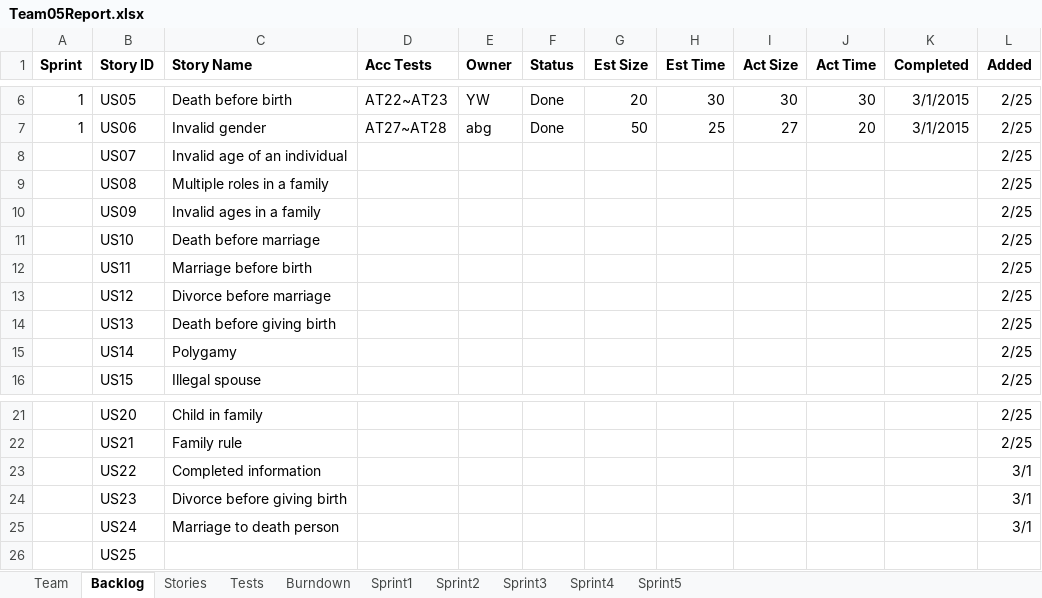
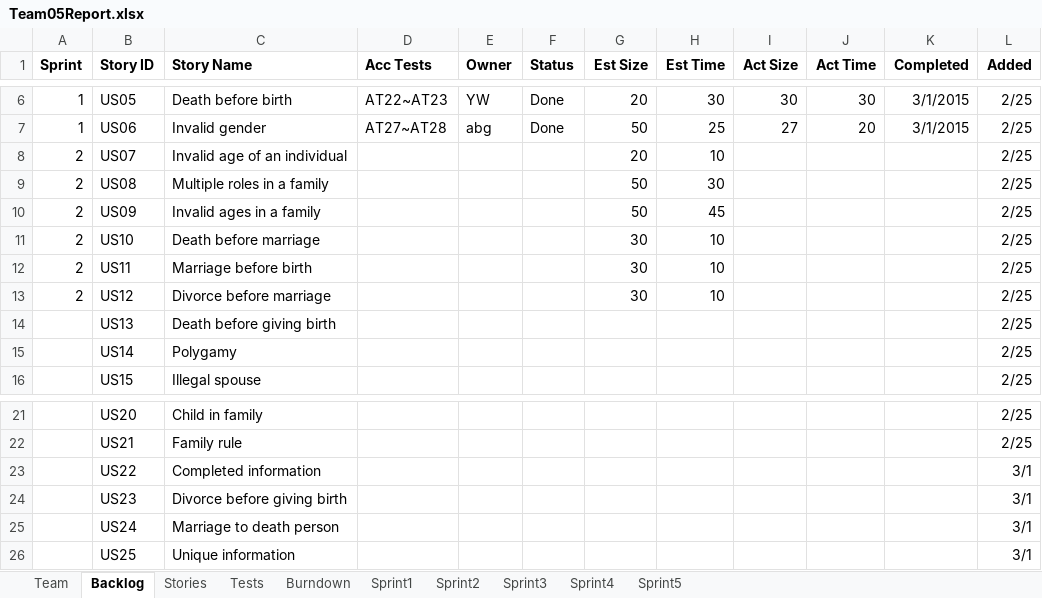
Before and after one commit to LSYanJun/SSW555tm052015s, an Excel workbook: Team05Report.xlsx, sheet Backlog, drawn as a sheet; only a part is shown, gaps mark what is left out; values as stored, in another font and other column widths than the file's, no borders; the diff names each change by its address in the sheet, - before the commit and + after, or states it on an @@ line.

Commit message:
Planning for sprint 2

```diff
--- a/Team05Report.xlsx (sheet Backlog)
+++ b/Team05Report.xlsx (sheet Backlog)
-A8:A13 (Sprint): (empty)
+A8:A13 (Sprint): 2
-G8 (Est Size): (empty)
+G8 (Est Size): 20
-H8 (Est Time): (empty)
+H8 (Est Time): 10
-G9:G10 (Est Size): (empty)
+G9:G10 (Est Size): 50
-H9 (Est Time): (empty)
+H9 (Est Time): 30
-H10 (Est Time): (empty)
+H10 (Est Time): 45
-G11:G13 (Est Size): (empty)
+G11:G13 (Est Size): 30
-H11:H13 (Est Time): (empty)
+H11:H13 (Est Time): 10
-C26 (Story Name): (empty)
+C26 (Story Name): Unique information
-L26 (Added): (empty)
+L26 (Added): 3/1
```
Also changed, not shown: sheet Sprint2, sheet Stories, sheet Sprint1, charts or pictures.
